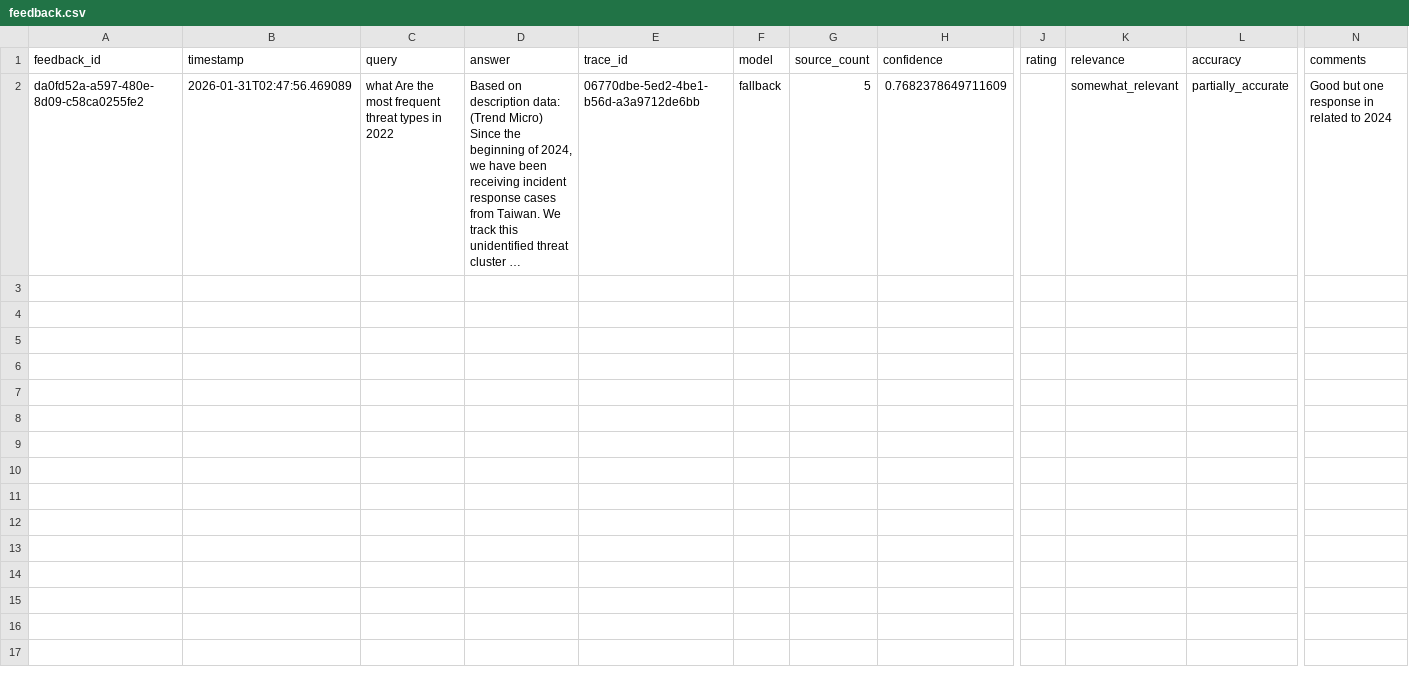
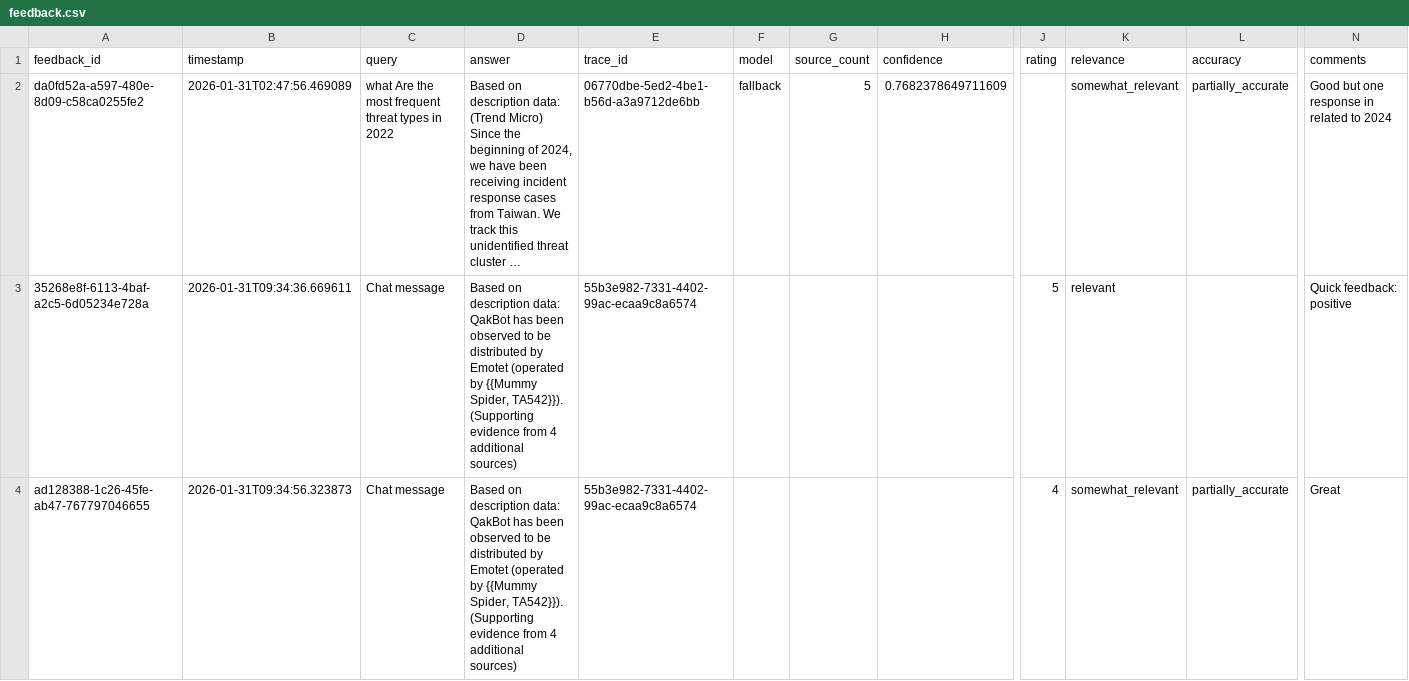
Before and after one commit to Piyush2425/ThreatAI-Final-for-server, a CSV file: data/feedback/feedback.csv, drawn as a sheet; only a part is shown, gaps mark what is left out; long unchanged cells end in …; rows hold the shown columns only; the diff names each change by its address in the sheet, - before the commit and + after, or states it on an @@ line.

```diff
--- a/data/feedback/feedback.csv
+++ b/data/feedback/feedback.csv
+row 3: 35268e8f-6113-4baf-a2c5-6d05234e728a | 2026-01-31T09:34:36.669611 | Chat message | Based on description data: QakBot has been observed to be distributed by Emotet (operated by {{Mummy Spider, TA542}}). (Supporting evidence from 4 additional sources) | 55b3e982-7331-4402-99ac-ecaa9c8a6574 |  |  |  | 5 | relevant |  | Quick feedback: positive
+row 4: ad128388-1c26-45fe-ab47-767797046655 | 2026-01-31T09:34:56.323873 | Chat message | Based on description data: QakBot has been observed to be distributed by Emotet (operated by {{Mummy Spider, TA542}}). (Supporting evidence from 4 additional sources) | 55b3e982-7331-4402-99ac-ecaa9c8a6574 |  |  |  | 4 | somewhat_relevant | partially_accurate | Great
```
Also changed, not shown: 21 other files.
